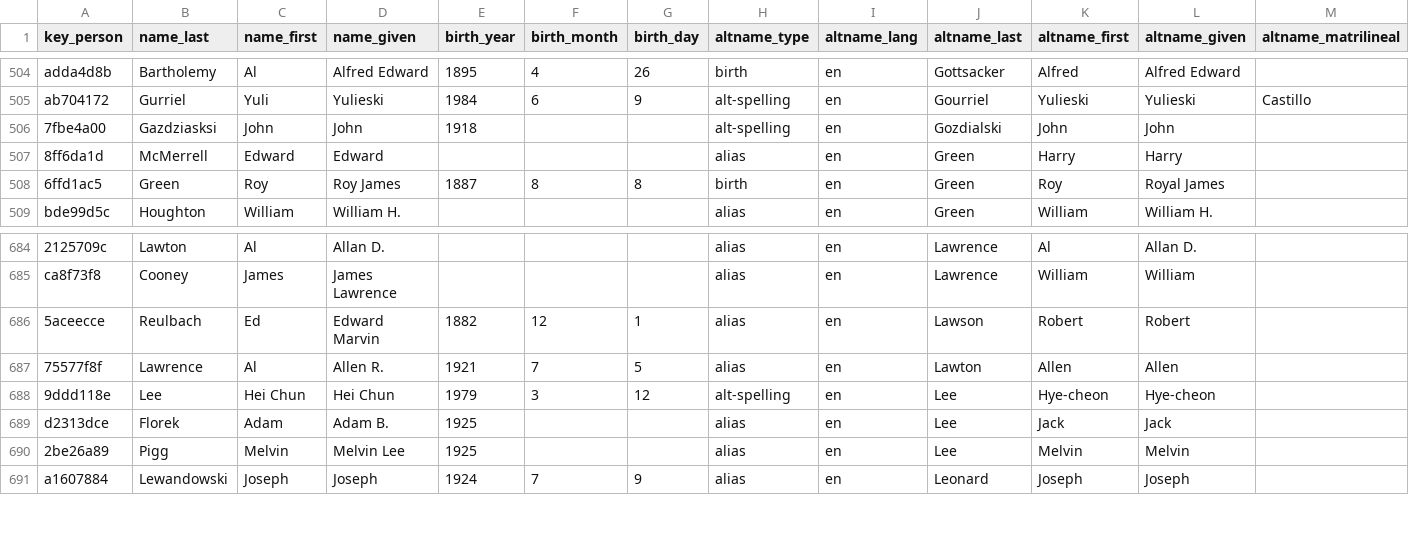
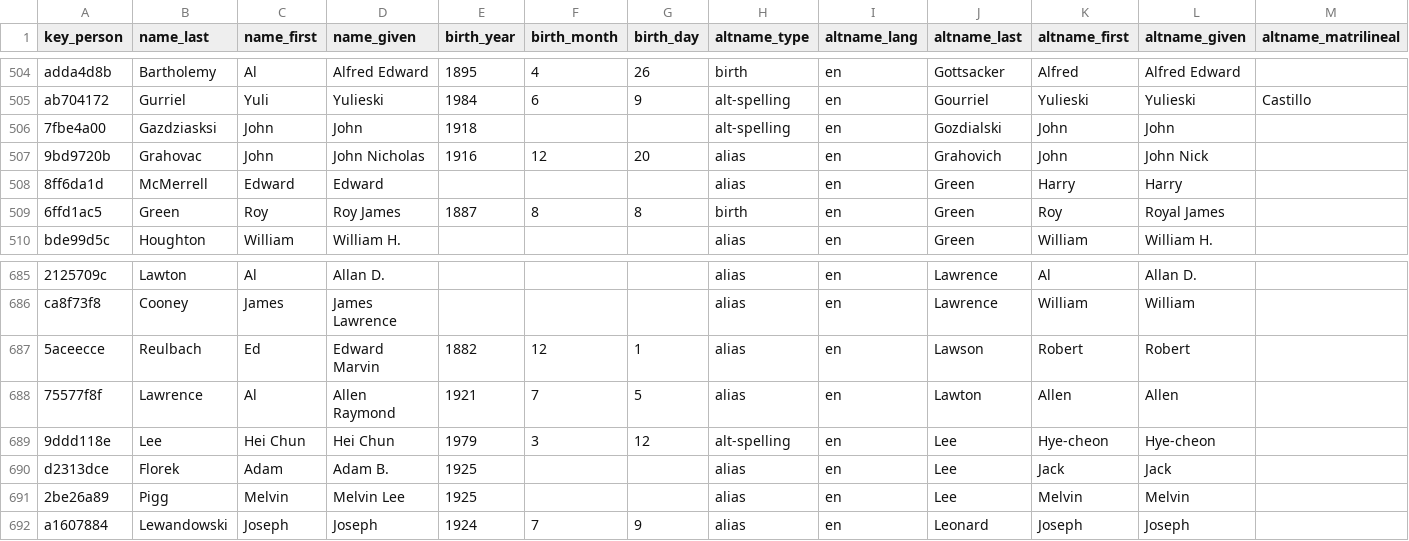
Before and after one commit to chadwickbureau/register, a CSV file: data/names.csv, drawn as a sheet; only a part is shown, gaps mark what is left out; addresses are those after the commit; rows hold the shown columns only; the diff names each change by its address in the sheet, - before the commit and + after, or states it on an @@ line.

Commit message:
Update people and names as of 2022-06-12.

```diff
--- a/data/names.csv
+++ b/data/names.csv
+row 507: 9bd9720b | Grahovac | John | John Nicholas | 1916 | 12 | 20 | alias | en | Grahovich | John | John Nick
-D688 (name_given): Allen R.
+D688 (name_given): Allen Raymond
```
